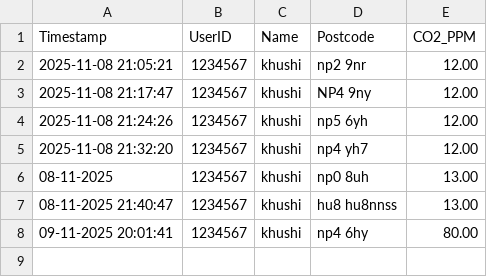
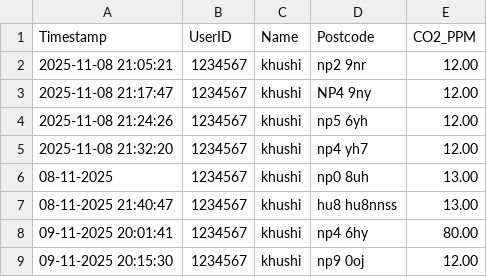
Before and after one commit to SephorahM/SEN5000-PORT-1-GROUP, a CSV file: co2_readings.csv, drawn as a sheet.

Commit message:
csv

```diff
--- a/co2_readings.csv
+++ b/co2_readings.csv
@@ -8 +8,2 @@ Timestamp,UserID,Name,Postcode,CO2_PPM
 09-11-2025 20:01:41,1234567,khushi,np4 6hy,80.00
+09-11-2025 20:15:30,1234567,khushi,np9 0oj,12.00
```
